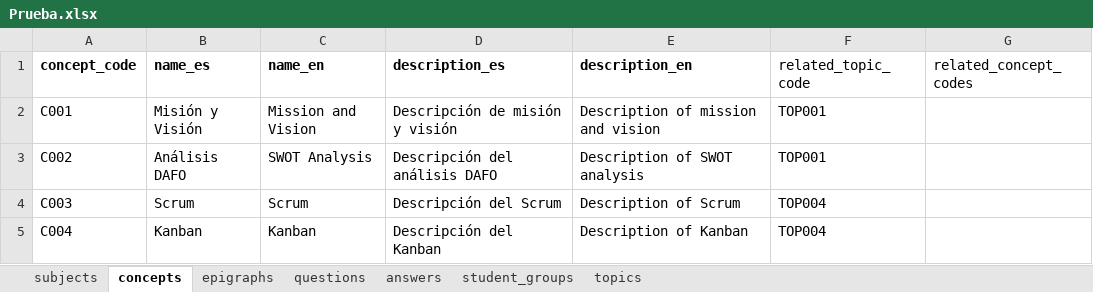
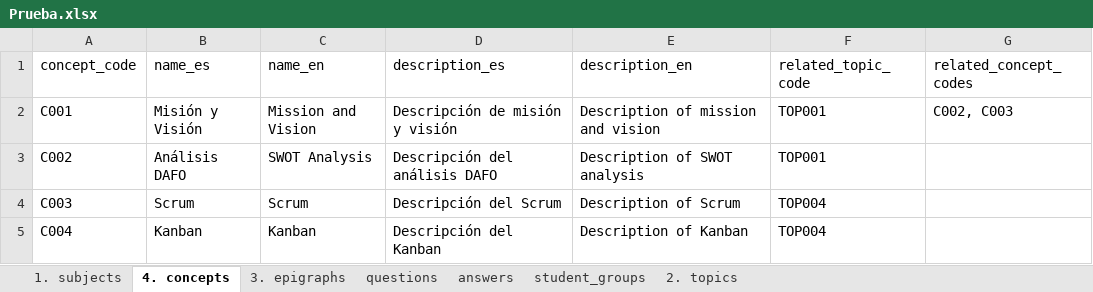
Before and after one commit to FJperezDev/PiDGranadaProject, an Excel workbook: backend/Prueba.xlsx, sheet 4. concepts, drawn as a sheet; values as stored, in another font and other column widths than the file's, no borders; charts and pictures not drawn; the diff names each change by its address in the sheet, - before the commit and + after, or states it on an @@ line.

```diff
--- a/backend/Prueba.xlsx (sheet 4. concepts)
+++ b/backend/Prueba.xlsx (sheet 4. concepts)
-sheet tab: subjects
+sheet tab: 1. subjects
-sheet tab: concepts
+sheet tab: 4. concepts
-sheet tab: epigraphs
+sheet tab: 3. epigraphs
-sheet tab: topics
+sheet tab: 2. topics
-A1:E1 bold: on
+A1:E1 bold: off
-G2 (related_concept_codes): (empty)
+G2 (related_concept_codes): C002, C003
```
Also changed, not shown: sheet 3. epigraphs, sheet questions, sheet answers, sheet 2. topics, sheet student_groups, sheet 1. subjects, charts or pictures, 5 other files.
